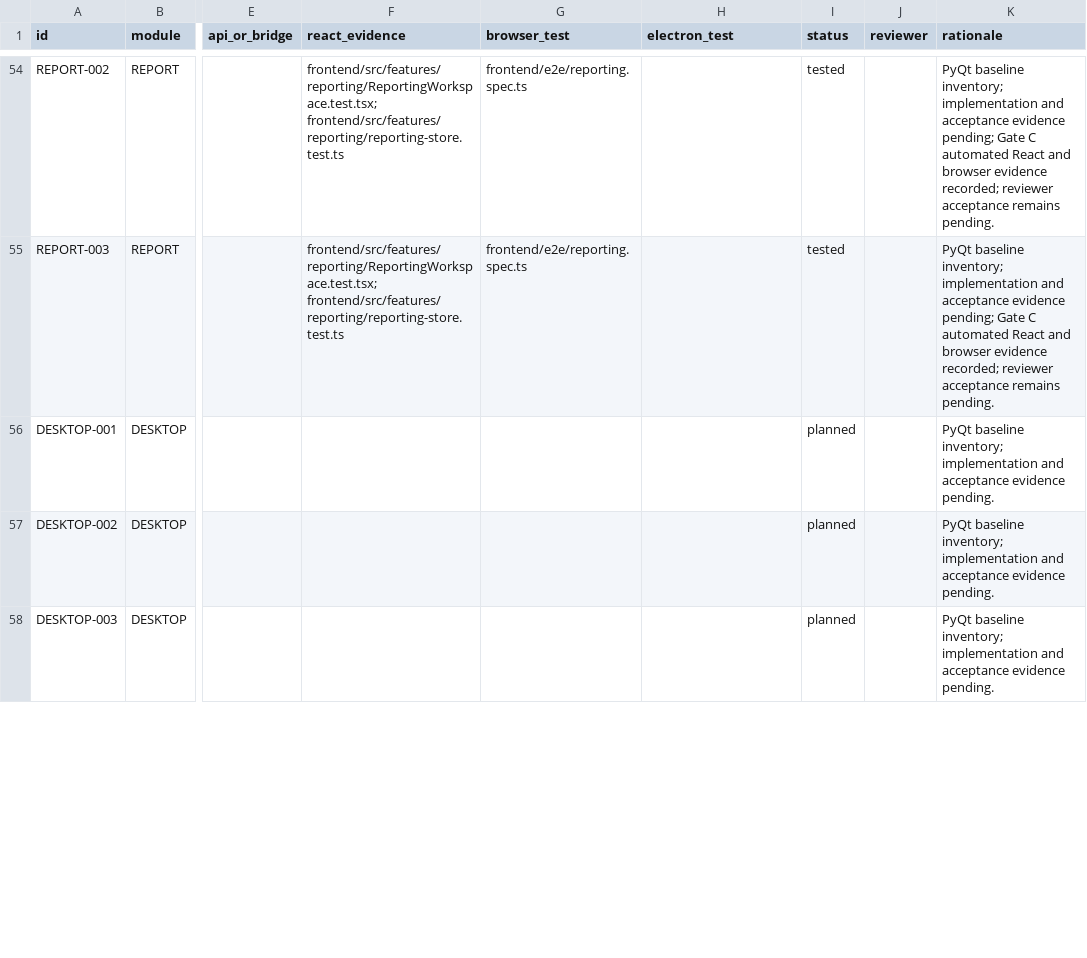
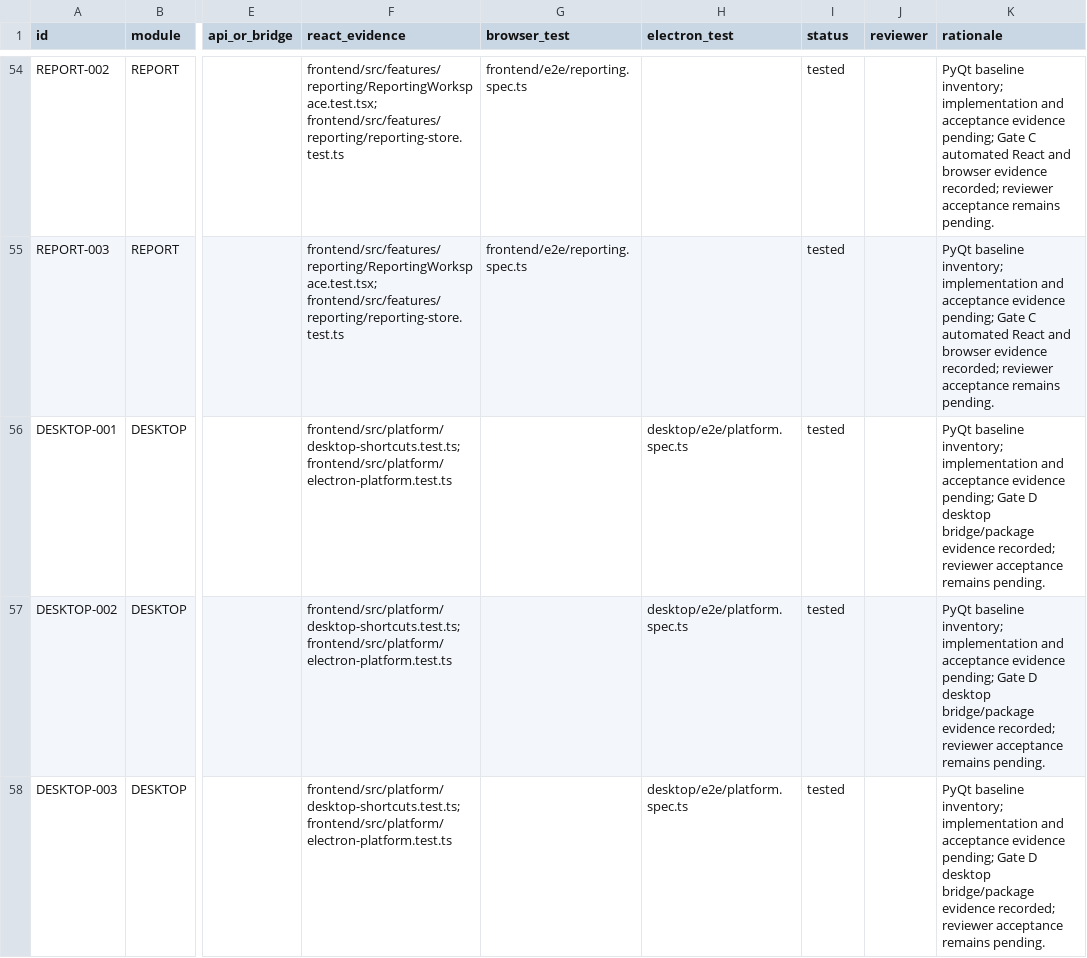
Before and after one commit to csxq0605/manyselves, a CSV file: docs/phase1/feature-parity.csv, drawn as a sheet; only a part is shown, gaps mark what is left out; the diff covers the shown part only; the diff names each change by its address in the sheet, - before the commit and + after, or states it on an @@ line.

Commit message:
docs: add phase one operations runbook

```diff
--- a/docs/phase1/feature-parity.csv
+++ b/docs/phase1/feature-parity.csv
-F56:F58 (react_evidence): (empty)
+F56:F58 (react_evidence): frontend/src/platform/desktop-shortcuts.test.ts; frontend/src/platform/electron-platform.test.ts
-H56:H58 (electron_test): (empty)
+H56:H58 (electron_test): desktop/e2e/platform.spec.ts
-I56:I58 (status): planned
+I56:I58 (status): tested
-K56:K58 (rationale): …acceptance evidence pending.
+K56:K58 (rationale): …acceptance evidence pending; Gate D desktop bridge/package evidence recorded; reviewer acceptance remains pending.
```
Also changed, not shown: 28 edited cells elsewhere in this file, 9 other files.
